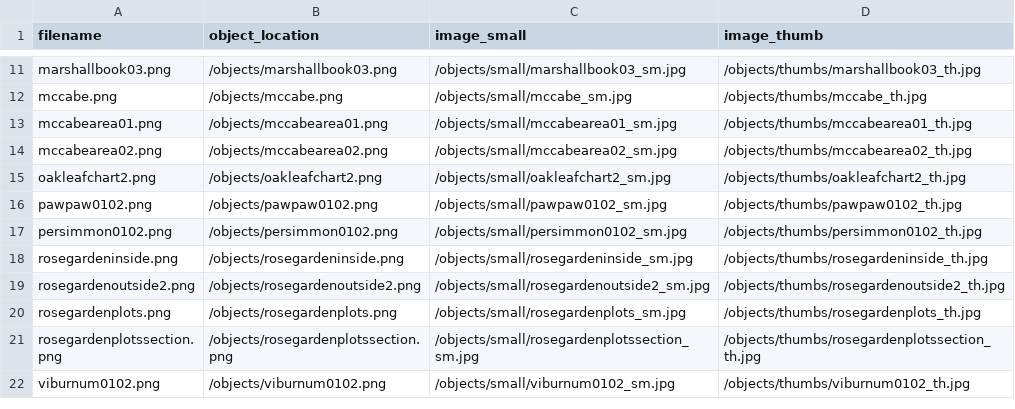
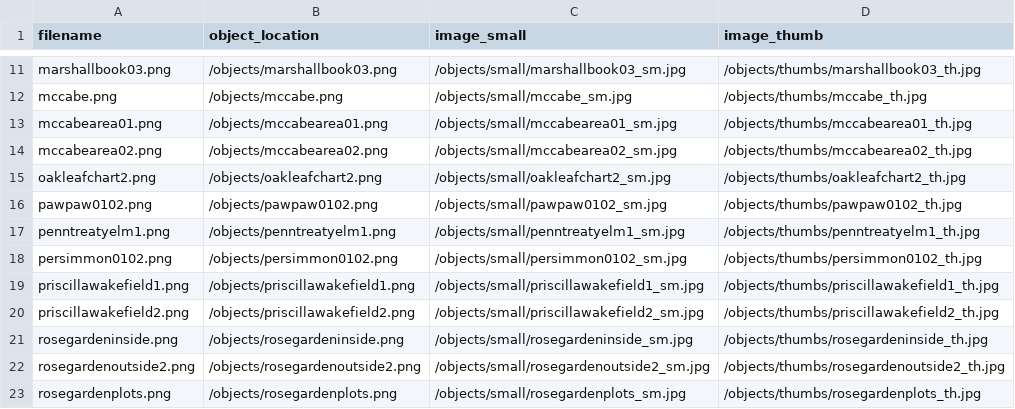
Before and after one commit to QRoots/Quaker-Walking-Tour, a CSV file: objects/object_list.csv, drawn as a sheet; only a part is shown, gaps mark what is left out; the shorter side is filled out with more unchanged rows; the diff names each change by its address in the sheet, - before the commit and + after, or states it on an @@ line.

```diff
--- a/objects/object_list.csv
+++ b/objects/object_list.csv
+row 17: penntreatyelm1.png | /objects/penntreatyelm1.png | /objects/small/penntreatyelm1_sm.jpg | /objects/thumbs/penntreatyelm1_th.jpg
+row 19: priscillawakefield1.png | /objects/priscillawakefield1.png | /objects/small/priscillawakefield1_sm.jpg | /objects/thumbs/priscillawakefield1_th.jpg
+row 20: priscillawakefield2.png | /objects/priscillawakefield2.png | /objects/small/priscillawakefield2_sm.jpg | /objects/thumbs/priscillawakefield2_th.jpg
```
Also changed, not shown: _data/quakerroots.csv, 6 other files.
